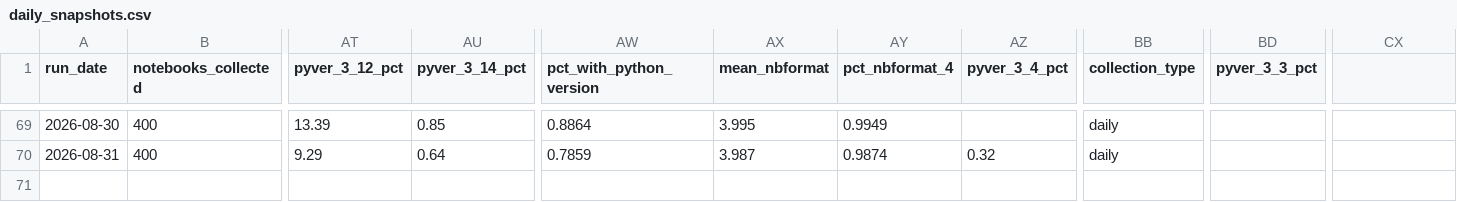
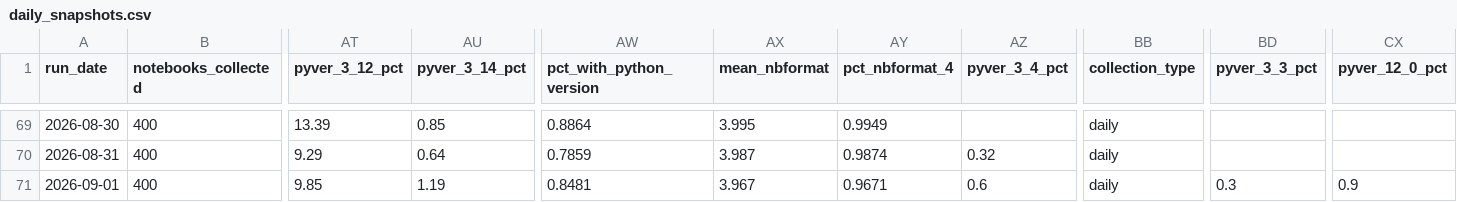
Before and after one commit to rodrigosf672/notebook-observatory, a CSV file: datasets/daily_snapshots.csv, drawn as a sheet; only a part is shown, gaps mark what is left out; rows hold the shown columns only; the diff names each change by its address in the sheet, - before the commit and + after, or states it on an @@ line.

```diff
--- a/datasets/daily_snapshots.csv
+++ b/datasets/daily_snapshots.csv
-CX1: (empty)
+CX1: pyver_12_0_pct
+row 71: 2026-09-01 | 400 | 9.85 | 1.19 | 0.8481 | 3.967 | 0.9671 | 0.6 | daily | 0.3 | 0.9
```
Also changed, not shown: datasets/library_adoption.csv, site/daily_snapshots.csv, 6 other files.
